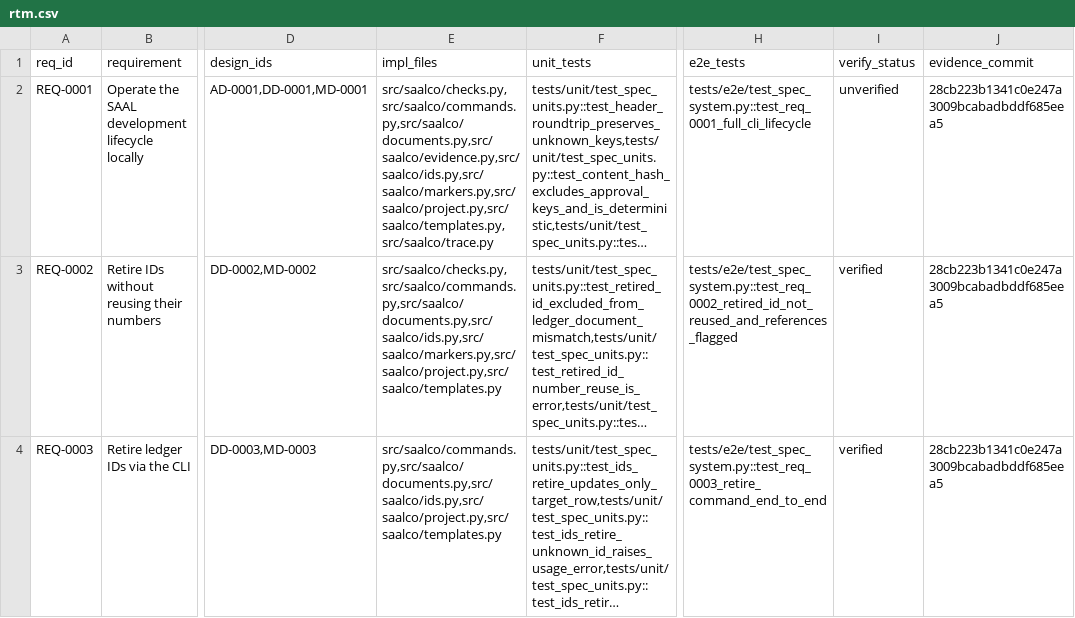
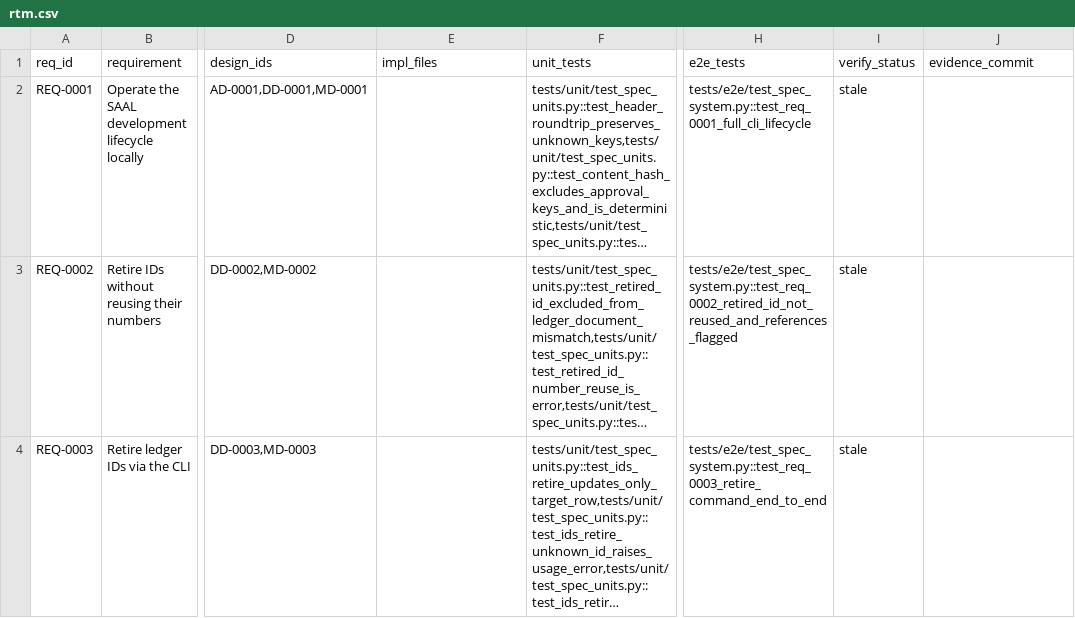
Before and after one commit to ruri-sayo/saal_cording_rule, a CSV file: docs/trace/rtm.csv, drawn as a sheet; only a part is shown, gaps mark what is left out; long unchanged cells end in …; the diff covers the shown part only; the diff names each change by its address in the sheet, - before the commit and + after, or states it on an @@ line.

```diff
--- a/docs/trace/rtm.csv
+++ b/docs/trace/rtm.csv
-E2 (impl_files): src/saalco/checks.py,src/saalco/commands.py,src/saalco/documents.py,src/saalco/evidence.py,src/saalco/ids.py,src/saalco/markers.py,src/saalco/project.py,src/saalco/templates.py,src/saalco/trace.py
+E2 (impl_files): (empty)
-I2 (verify_status): unverified
+I2 (verify_status): stale
-J2:J4 (evidence_commit): 28cb223b1341c0e247a3009bcabadbddf685eea5
+J2:J4 (evidence_commit): (empty)
-E3 (impl_files): src/saalco/checks.py,src/saalco/commands.py,src/saalco/documents.py,src/saalco/ids.py,src/saalco/markers.py,src/saalco/project.py,src/saalco/templates.py
+E3 (impl_files): (empty)
-I3:I4 (verify_status): verified
+I3:I4 (verify_status): stale
-E4 (impl_files): src/saalco/commands.py,src/saalco/documents.py,src/saalco/ids.py,src/saalco/project.py,src/saalco/templates.py
+E4 (impl_files): (empty)
```
Also changed, not shown: 9 edited cells elsewhere in this file, 3 other files.
